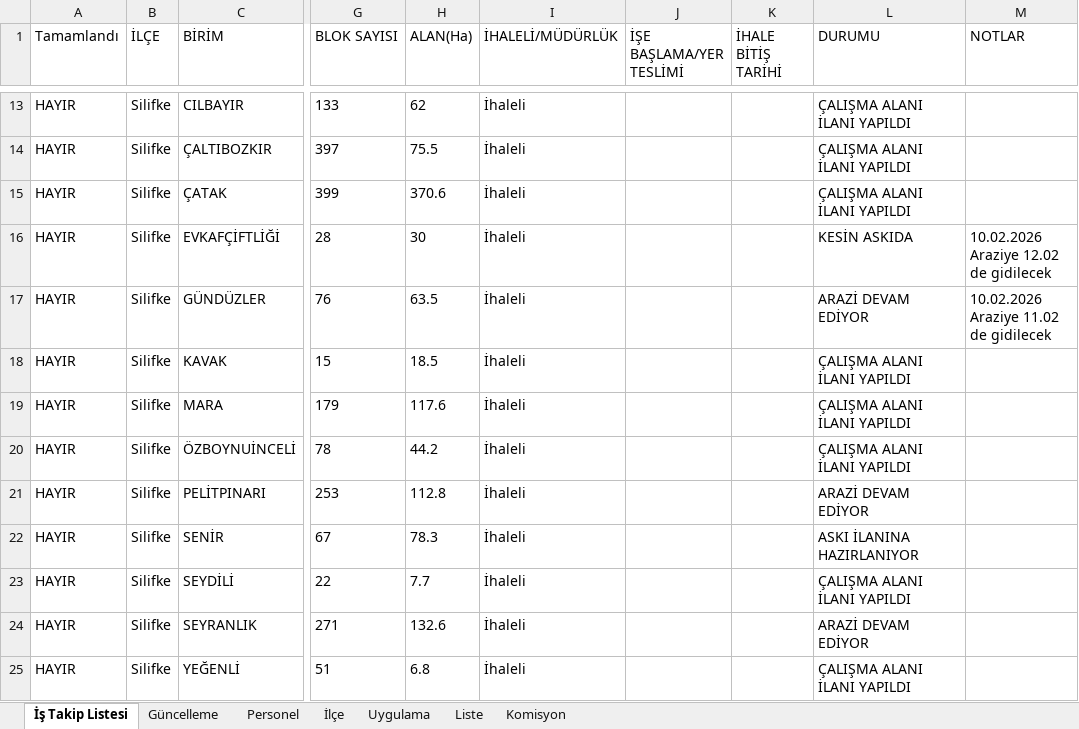
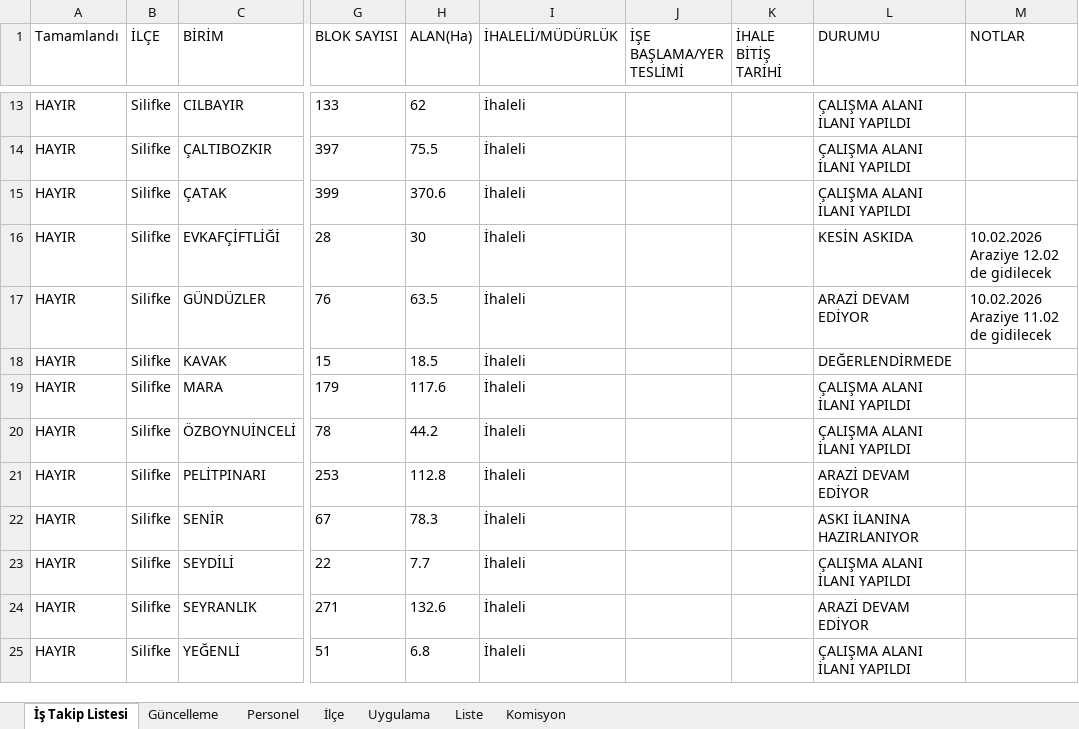
Before and after one commit to gokhangeo/ihale, an Excel workbook: istakip.xlsx, sheet İş Takip Listesi, drawn as a sheet; only a part is shown, gaps mark what is left out; values as stored, in another font and other column widths than the file's, no borders; the diff names each change by its address in the sheet, - before the commit and + after, or states it on an @@ line.

Commit message:
İş Takip Güncellemesi - 14.04.2026 10:20:46

```diff
--- a/istakip.xlsx (sheet İş Takip Listesi)
+++ b/istakip.xlsx (sheet İş Takip Listesi)
-L18 (DURUMU): ÇALIŞMA ALANI İLANI YAPILDI
+L18 (DURUMU): DEĞERLENDİRMEDE
```
